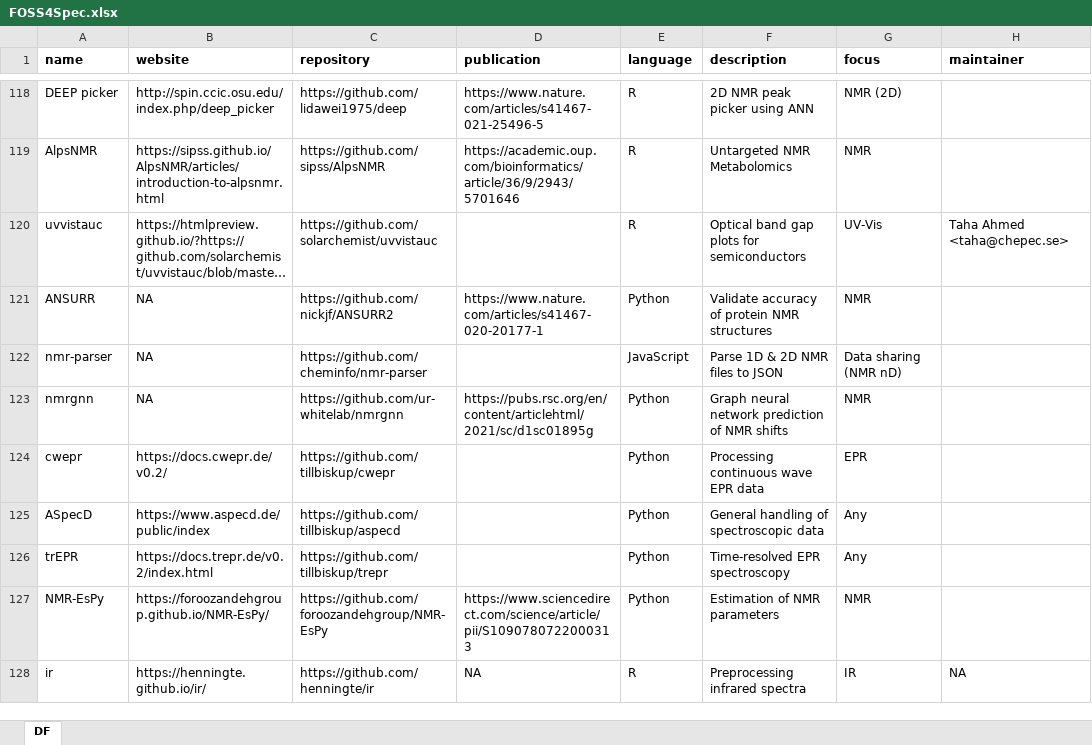
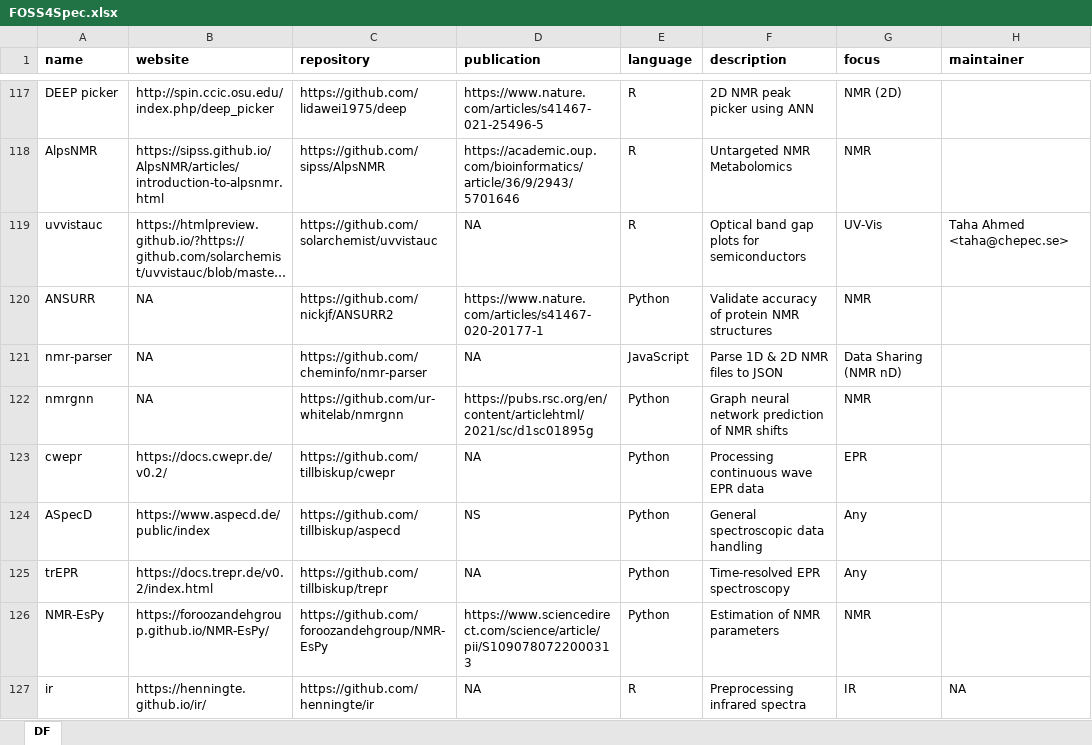
Before and after one commit to bryanhanson/FOSS4Spectroscopy, an Excel workbook: FOSS4Spec.xlsx, sheet DF, drawn as a sheet; only a part is shown, gaps mark what is left out; long unchanged cells end in …; values as stored, in another font and other column widths than the file's, no borders; addresses are those after the commit; the diff covers the shown part only; the diff names each change by its address in the sheet, - before the commit and + after, or states it on an @@ line.

```diff
--- a/FOSS4Spec.xlsx (sheet DF)
+++ b/FOSS4Spec.xlsx (sheet DF)
-D119 (publication): (empty)
+D119 (publication): NA
-D121 (publication): (empty)
+D121 (publication): NA
-G121 (focus): Data sharing (NMR nD)
+G121 (focus): Data Sharing (NMR nD)
-D123 (publication): (empty)
+D123 (publication): NA
-D124 (publication): (empty)
+D124 (publication): NS
-F124 (description): General handling of spectroscopic data
+F124 (description): General spectroscopic data handling
-D125 (publication): (empty)
+D125 (publication): NA
```
Also changed, not shown: 10 added rows, 12 removed rows and 189 edited cells elsewhere in this sheet, 1 other file.
